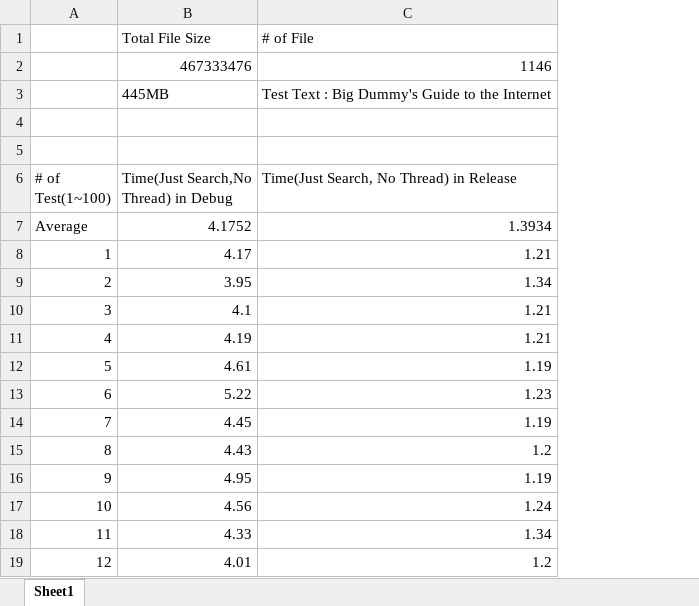
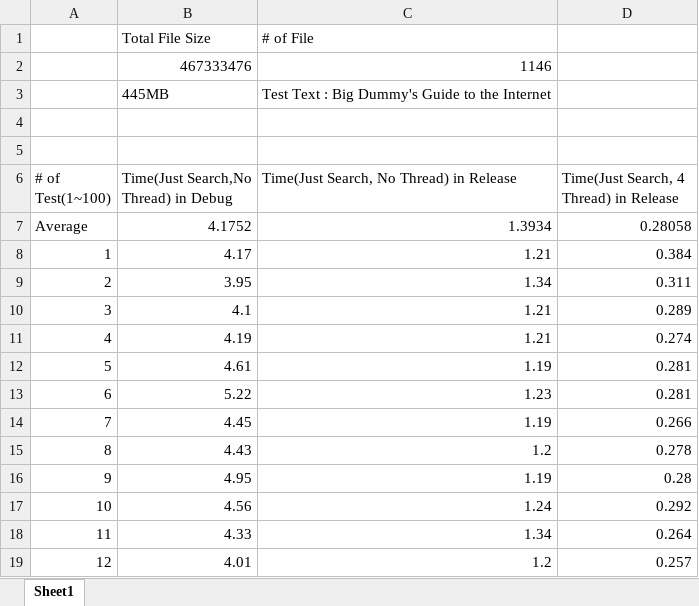
Before and after one commit to makerdark98/swprogramming, an Excel workbook: MultipleFile.xlsx, sheet Sheet1, drawn as a sheet; only a part is shown; values as stored, in another font and other column widths than the file's, no borders; the diff names each change by its address in the sheet, - before the commit and + after, or states it on an @@ line.

Commit message:
Make MultiThread Issue : printf is errer in crt

```diff
--- a/MultipleFile.xlsx (sheet Sheet1)
+++ b/MultipleFile.xlsx (sheet Sheet1)
+column D, rows 6-19: Time(Just Search, 4 Thread) in Release | 0.28058 | 0.384 | 0.311 | 0.289 | 0.274 | 0.281 | 0.281 | 0.266 | 0.278 | 0.28 | 0.292 | 0.264 | 0.257
```
Also changed, not shown: 6 other files.
